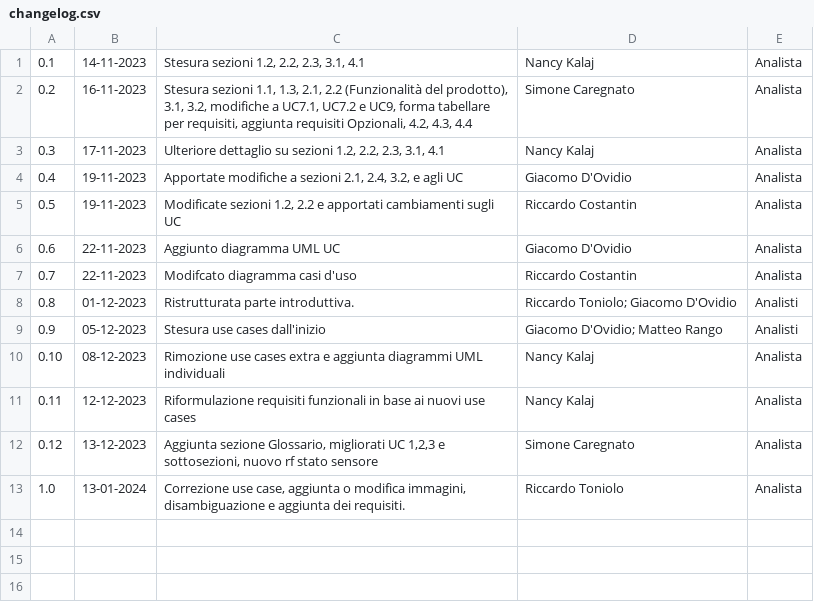
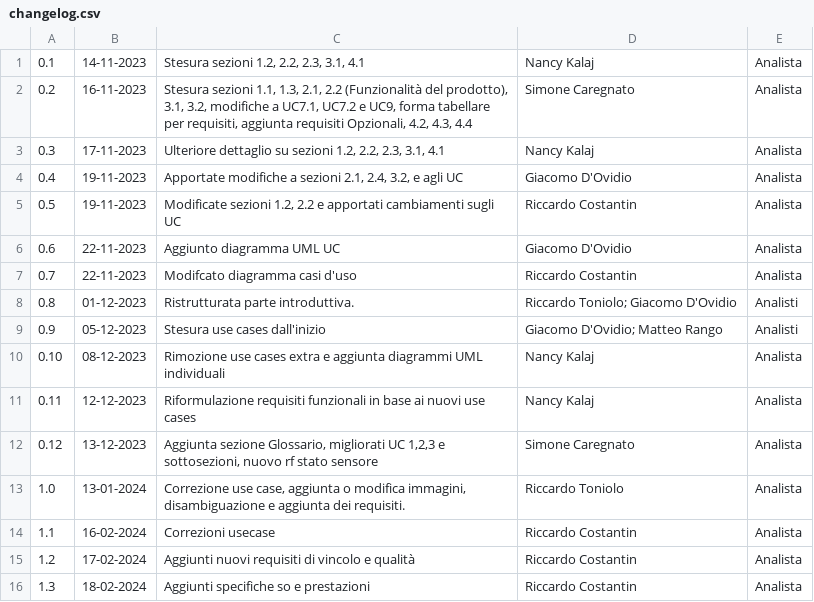
Before and after one commit to SWATEngineering/Docs, a CSV file: src/3_PB/AnalisiDeiRequisiti/changelog.csv, drawn as a sheet.

Commit message:
fix changelog

```diff
--- a/src/3_PB/AnalisiDeiRequisiti/changelog.csv
+++ b/src/3_PB/AnalisiDeiRequisiti/changelog.csv
@@ -13 +13,4 @@
 1.0,13-01-2024,"Correzione use case, aggiunta o modifica immagini, disambiguazione e aggiunta dei requisiti.", Riccardo Toniolo, Analista
+1.1,16-02-2024,"Correzioni usecase",Riccardo Costantin,Analista,
+1.2,17-02-2024,"Aggiunti nuovi requisiti di vincolo e qualità",Riccardo Costantin,Analista
+1.3,18-02-2024,"Aggiunti specifiche so e prestazioni",Riccardo Costantin,Analista
```
Also changed, not shown: 1 other file.
